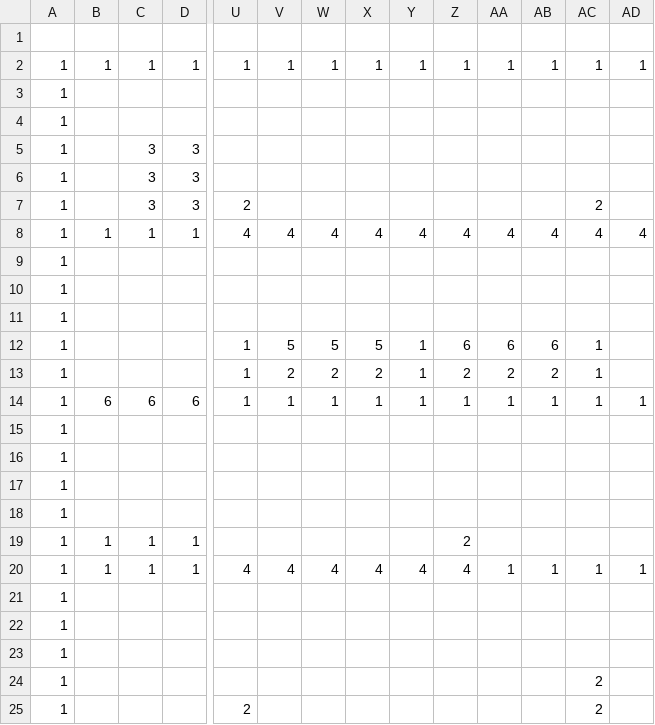
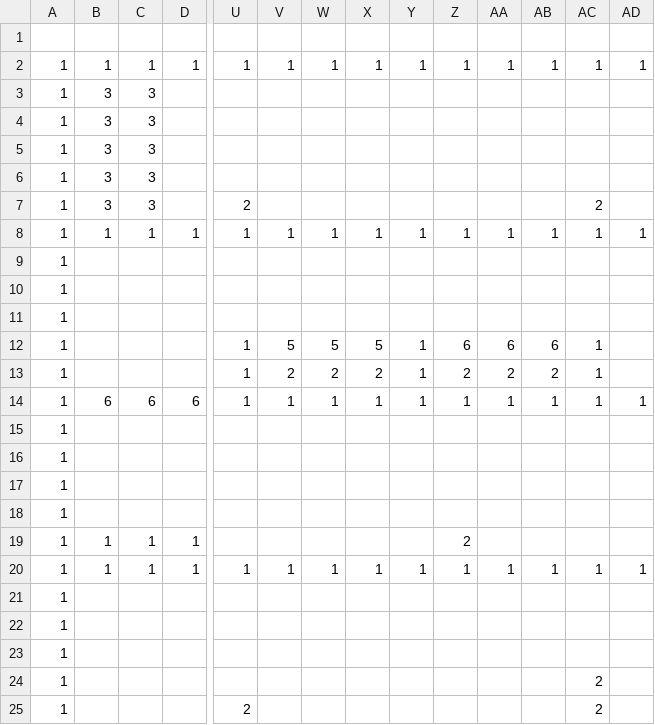
Before and after one commit to Noir-0409/3D_Action, a CSV file: DirectXGame/Resources/map.csv, drawn as a sheet; only a part is shown, gaps mark what is left out; the diff covers the shown part only; the diff names each change by its address in the sheet, - before the commit and + after, or states it on an @@ line.

```diff
--- a/DirectXGame/Resources/map.csv
+++ b/DirectXGame/Resources/map.csv
-B3:B7: (empty)
+B3:B7: 3
-C3:C4: (empty)
+C3:C4: 3
-D5:D7: 3
+D5:D7: (empty)
-U8: 4
+U8: 1
-V8: 4
+V8: 1
-W8: 4
+W8: 1
-X8: 4
+X8: 1
-Y8: 4
+Y8: 1
-Z8: 4
+Z8: 1
-AA8: 4
+AA8: 1
-AB8: 4
+AB8: 1
-AC8: 4
+AC8: 1
-AD8: 4
+AD8: 1
-U20: 4
+U20: 1
-V20: 4
+V20: 1
-W20: 4
+W20: 1
-X20: 4
+X20: 1
-Y20: 4
+Y20: 1
-Z20: 4
+Z20: 1
```
Also changed, not shown: 15 edited cells elsewhere in this file, 2 other files.
